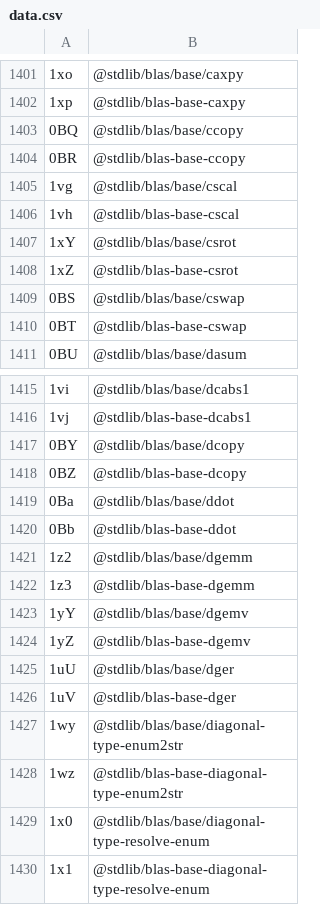
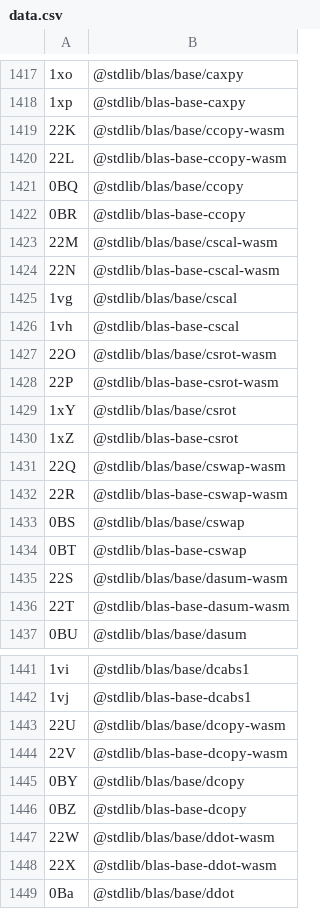
Before and after one commit to stdlib-js/error-tools-id2pkg, a CSV file: data/data.csv, drawn as a sheet; only a part is shown, gaps mark what is left out; the shorter side is filled out with more unchanged rows; the diff covers the shown part only.

```diff
--- a/data/data.csv
+++ b/data/data.csv
@@ -1402,10 +1418,20 @@
 "1xp",@stdlib/blas-base-caxpy
+"22K",@stdlib/blas/base/ccopy-wasm
+"22L",@stdlib/blas-base-ccopy-wasm
 "0BQ",@stdlib/blas/base/ccopy
 "0BR",@stdlib/blas-base-ccopy
+"22M",@stdlib/blas/base/cscal-wasm
+"22N",@stdlib/blas-base-cscal-wasm
 "1vg",@stdlib/blas/base/cscal
 "1vh",@stdlib/blas-base-cscal
+"22O",@stdlib/blas/base/csrot-wasm
+"22P",@stdlib/blas-base-csrot-wasm
 "1xY",@stdlib/blas/base/csrot
 "1xZ",@stdlib/blas-base-csrot
+"22Q",@stdlib/blas/base/cswap-wasm
+"22R",@stdlib/blas-base-cswap-wasm
 "0BS",@stdlib/blas/base/cswap
 "0BT",@stdlib/blas-base-cswap
+"22S",@stdlib/blas/base/dasum-wasm
+"22T",@stdlib/blas-base-dasum-wasm
 "0BU",@stdlib/blas/base/dasum
@@ -1416,4 +1442,8 @@
 "1vj",@stdlib/blas-base-dcabs1
+"22U",@stdlib/blas/base/dcopy-wasm
+"22V",@stdlib/blas-base-dcopy-wasm
 "0BY",@stdlib/blas/base/dcopy
 "0BZ",@stdlib/blas-base-dcopy
+"22W",@stdlib/blas/base/ddot-wasm
+"22X",@stdlib/blas-base-ddot-wasm
 "0Ba",@stdlib/blas/base/ddot
```
Also changed, not shown: 84 added rows elsewhere in this file, 7 other files.
